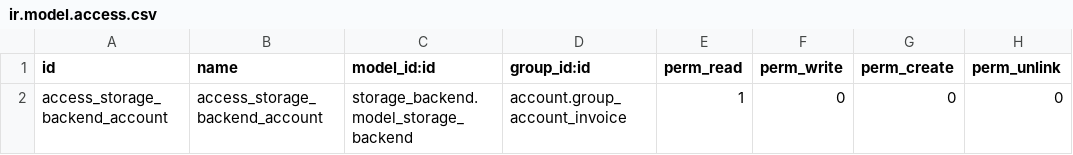
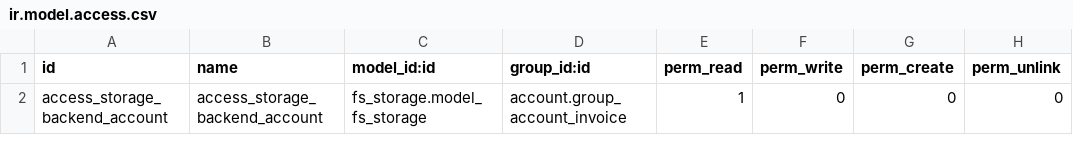
Before and after one commit to tegin/cb-addons, a CSV file: edi_account_storage/security/ir.model.access.csv, drawn as a sheet.

Commit message:
[MIG] edi_account_storage: migration to 16.0

```diff
--- a/edi_account_storage/security/ir.model.access.csv
+++ b/edi_account_storage/security/ir.model.access.csv
@@ -1,2 +1,2 @@
 id,name,model_id:id,group_id:id,perm_read,perm_write,perm_create,perm_unlink
-access_storage_backend_account,access_storage_backend_account,storage_backend.model_storage_backend,account.group_account_invoice,1,0,0,0
+access_storage_backend_account,access_storage_backend_account,fs_storage.model_fs_storage,account.group_account_invoice,1,0,0,0
```
Also changed, not shown: 3 other files.
